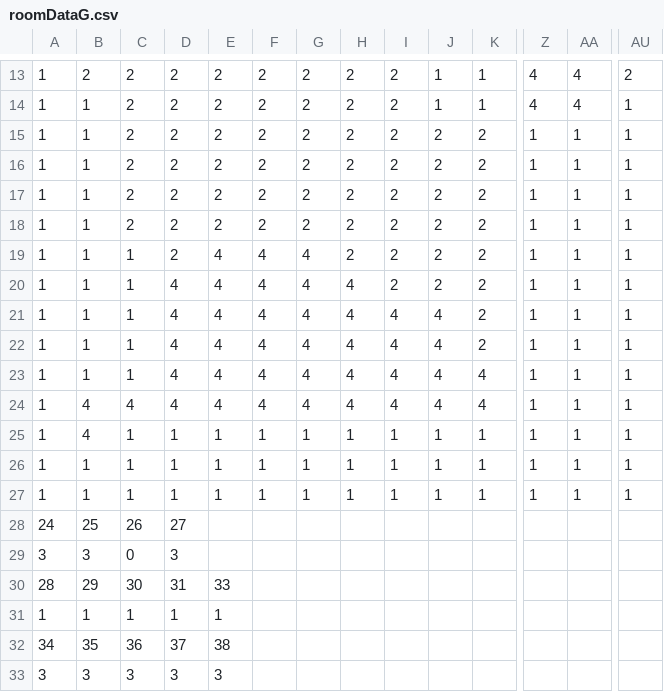
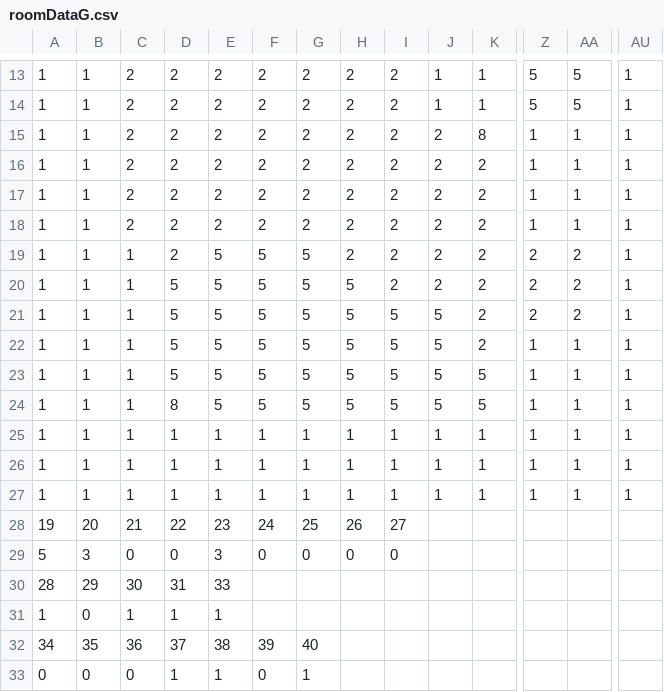
Before and after one commit to yihu17/Quest-For-Abodeth, a CSV file: res/assets/CSVs/roomCSVs/roomDataG.csv, drawn as a sheet; only a part is shown, gaps mark what is left out; removed rows and columns are numbered as before the commit, all else as after; rows hold the shown columns only; the diff covers the shown part only; the diff names each change by its address in the sheet, - before the commit and + after, or states it on an @@ line.

```diff
--- a/res/assets/CSVs/roomCSVs/roomDataG.csv
+++ b/res/assets/CSVs/roomCSVs/roomDataG.csv
-B13: 2
+B13: 1
-Z13:Z14: 4
+Z13:Z14: 5
-AA13:AA14: 4
+AA13:AA14: 5
-AU13: 2
+AU13: 1
-K15: 2
+K15: 8
-E19:E24: 4
+E19:E24: 5
-F19:F24: 4
+F19:F24: 5
-G19:G24: 4
+G19:G24: 5
-Z19:Z21: 1
+Z19:Z21: 2
-AA19:AA21: 1
+AA19:AA21: 2
-D20:D23: 4
+D20:D23: 5
-H20:H24: 4
+H20:H24: 5
-I21:I24: 4
+I21:I24: 5
-J21:J24: 4
+J21:J24: 5
-K23:K24: 4
+K23:K24: 5
-B24:B25: 4
+B24:B25: 1
-C24: 4
+C24: 1
-D24: 4
+D24: 8
-row 28: 24 | 25 | 26 | 27
-row 29: 3 | 3 | 0 | 3
+row 28: 19 | 20 | 21 | 22 | 23 | 24 | 25 | 26 | 27
+row 29: 5 | 3 | 0 | 0 | 3 | 0 | 0 | 0 | 0
-B31: 1
+B31: 0
-F32: (empty)
+F32: 39
-G32: (empty)
+G32: 40
-row 33: 3 | 3 | 3 | 3 | 3
+row 33: 0 | 0 | 0 | 1 | 1 | 0 | 1
```
Also changed, not shown: 81 edited cells elsewhere in this file, res/assets/CSVs/roomCSVs/roomDataD.csv, res/assets/CSVs/roomCSVs/roomDataE.csv, 6 other files.
